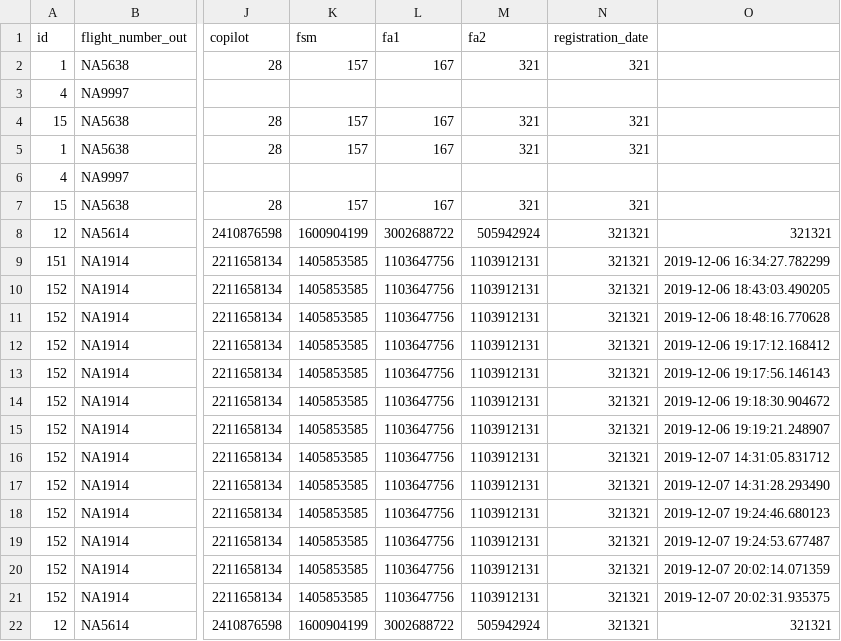
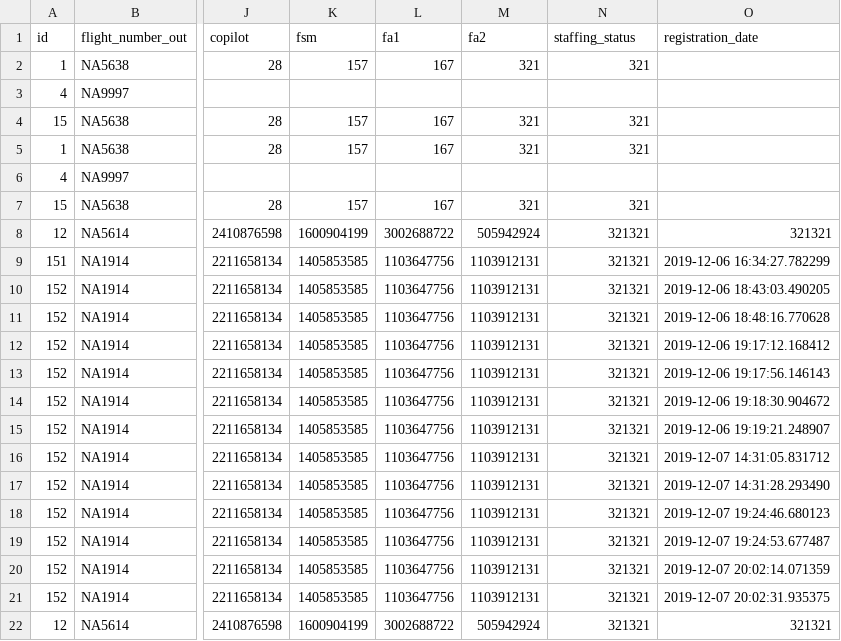
Before and after one commit to heidars19/3ja-vikna-verkefni, a CSV file: program_code/Data/Worktrips_old.csv, drawn as a sheet; only a part is shown, gaps mark what is left out; the diff names each change by its address in the sheet, - before the commit and + after, or states it on an @@ line.

```diff
--- a/program_code/Data/Worktrips_old.csv
+++ b/program_code/Data/Worktrips_old.csv
-N1: registration_date
+N1: staffing_status
-O1: (empty)
+O1: registration_date
```
Also changed, not shown: program_code/Data/Airplane.csv, 11 other files.
